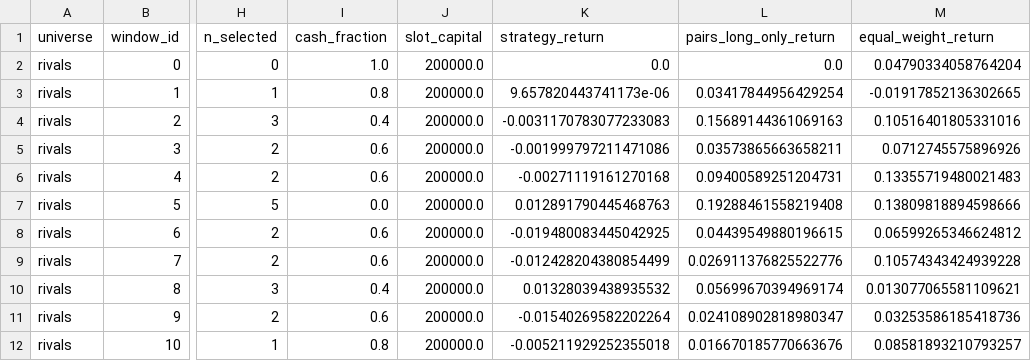
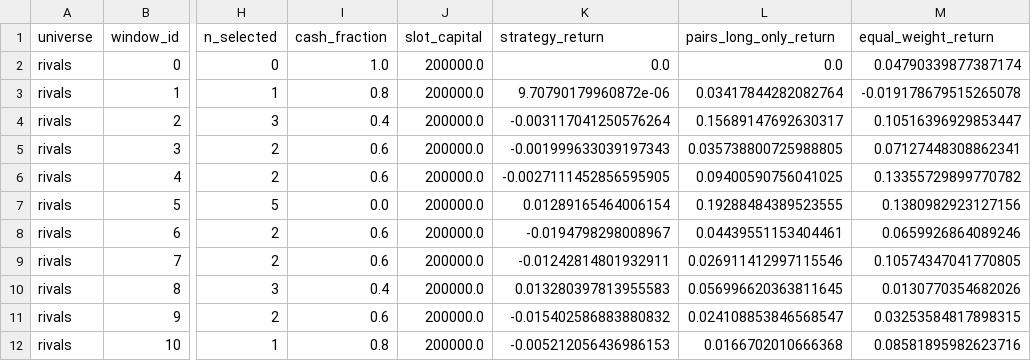
Before and after one commit to Li52utm/ko-pep-pairs-trading, a CSV file: results/pair_hunt_windows.csv, drawn as a sheet; only a part is shown, gaps mark what is left out; the diff covers the shown part only; the diff names each change by its address in the sheet, - before the commit and + after, or states it on an @@ line.

```diff
--- a/results/pair_hunt_windows.csv
+++ b/results/pair_hunt_windows.csv
-M2 (equal_weight_return): 0.04790334058764204
+M2 (equal_weight_return): 0.04790339877387174
-K3 (strategy_return): 9.657820443741173e-06
+K3 (strategy_return): 9.70790179960872e-06
-L3 (pairs_long_only_return): 0.03417844956429254
+L3 (pairs_long_only_return): 0.03417844282082764
-M3 (equal_weight_return): -0.01917852136302665
+M3 (equal_weight_return): -0.019178679515265078
-K4 (strategy_return): -0.0031170783077233083
+K4 (strategy_return): -0.003117041250576264
-L4 (pairs_long_only_return): 0.15689144361069163
+L4 (pairs_long_only_return): 0.15689147692630317
-M4 (equal_weight_return): 0.10516401805331016
+M4 (equal_weight_return): 0.10516396929853447
-K5 (strategy_return): -0.001999797211471086
+K5 (strategy_return): -0.001999633039197343
-L5 (pairs_long_only_return): 0.03573865663658211
+L5 (pairs_long_only_return): 0.035738800725988805
-M5 (equal_weight_return): 0.0712745575896926
+M5 (equal_weight_return): 0.07127448308862341
-K6 (strategy_return): -0.00271119161270168
+K6 (strategy_return): -0.0027111452856595905
-L6 (pairs_long_only_return): 0.09400589251204731
+L6 (pairs_long_only_return): 0.09400590756041025
-M6 (equal_weight_return): 0.13355719480021483
+M6 (equal_weight_return): 0.13355729899770782
-K7 (strategy_return): 0.012891790445468763
+K7 (strategy_return): 0.01289165464006154
-L7 (pairs_long_only_return): 0.19288461558219408
+L7 (pairs_long_only_return): 0.19288484389523555
-M7 (equal_weight_return): 0.13809818894598666
+M7 (equal_weight_return): 0.1380982923127156
-K8 (strategy_return): -0.019480083445042925
+K8 (strategy_return): -0.0194798298008967
-L8 (pairs_long_only_return): 0.04439549880196615
+L8 (pairs_long_only_return): 0.04439551153404461
-M8 (equal_weight_return): 0.06599265346624812
+M8 (equal_weight_return): 0.0659926864089246
-K9 (strategy_return): -0.012428204380854499
+K9 (strategy_return): -0.01242814801932911
-L9 (pairs_long_only_return): 0.026911376825522776
+L9 (pairs_long_only_return): 0.026911412997115546
-M9 (equal_weight_return): 0.10574343424939228
+M9 (equal_weight_return): 0.10574347041770805
-K10 (strategy_return): 0.01328039438935532
+K10 (strategy_return): 0.013280397813955583
-L10 (pairs_long_only_return): 0.05699670394969174
+L10 (pairs_long_only_return): 0.056996620363811645
-M10 (equal_weight_return): 0.013077065581109621
+M10 (equal_weight_return): 0.0130770354682026
-K11 (strategy_return): -0.01540269582202264
+K11 (strategy_return): -0.015402586883880832
-L11 (pairs_long_only_return): 0.024108902818980347
+L11 (pairs_long_only_return): 0.024108853846568547
-M11 (equal_weight_return): 0.03253586185418736
+M11 (equal_weight_return): 0.03253584817898315
-K12 (strategy_return): -0.005211929252355018
+K12 (strategy_return): -0.005212056436986153
-L12 (pairs_long_only_return): 0.016670185770663676
+L12 (pairs_long_only_return): 0.0166702010666368
-M12 (equal_weight_return): 0.08581893210793257
+M12 (equal_weight_return): 0.08581895982623716
```
Also changed, not shown: 146 edited cells elsewhere in this file, results/data_snapshot.csv, results/grid.csv, 16 other files.
